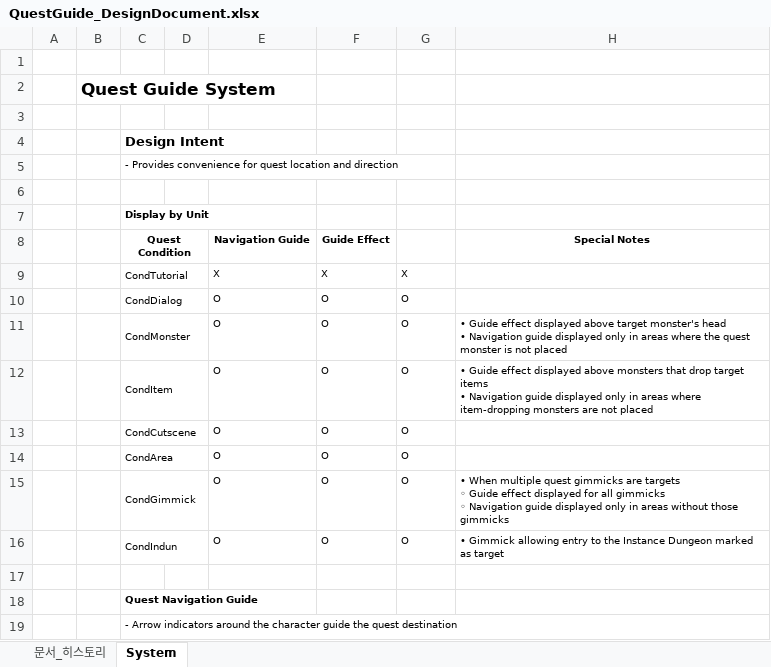
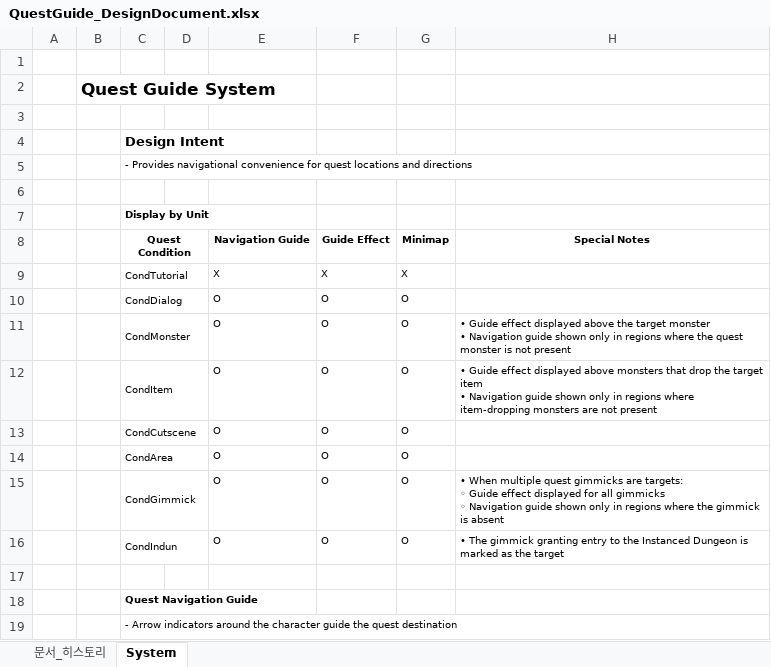
Before and after one commit to Atopos-Game/Portfolio, an Excel workbook: docs/QuestGuide_DesignDocument.xlsx, sheet System, drawn as a sheet; only a part is shown; values as stored, in another font and other column widths than the file's, no borders; charts and pictures not drawn; ↵ is a line break in a cell; the diff names each change by its address in the sheet, - before the commit and + after, or states it on an @@ line.

```diff
--- a/docs/QuestGuide_DesignDocument.xlsx (sheet System)
+++ b/docs/QuestGuide_DesignDocument.xlsx (sheet System)
-C5 (Quest Condition): - Provides convenience for quest location and direction
+C5 (Quest Condition): - Provides navigational convenience for quest locations and directions
-G8: (empty)
+G8: Minimap
-H11 (Special Notes): …displayed above target monster's head ↵ • Navigation guide displayed only in areas where the quest monster is not placed
+H11 (Special Notes): …displayed above the target monster ↵ • Navigation guide shown only in regions where the quest monster is not present
-H12 (Special Notes): …that drop target items ↵ • Navigation guide displayed only in areas where item-dropping monsters are not placed
+H12 (Special Notes): …that drop the target item ↵ • Navigation guide shown only in regions where item-dropping monsters are not present
-H15 (Special Notes): …gimmicks are targets ↵ ◦ Guide effect displayed for all gimmicks ↵ ◦ Navigation guide displayed only in areas without those gimmicks
+H15 (Special Notes): …gimmicks are targets: ↵ ◦ Guide effect displayed for all gimmicks ↵ ◦ Navigation guide shown only in regions where the gimmick is absent
-H16 (Special Notes): • Gimmick allowing entry to the Instance Dungeon marked as target
+H16 (Special Notes): • The gimmick granting entry to the Instanced Dungeon is marked as the target
```
Also changed, not shown: docs/ExplorationMissions_DesignDocument.xlsx, docs/SeasonPass_DesignDocument.xlsx.
